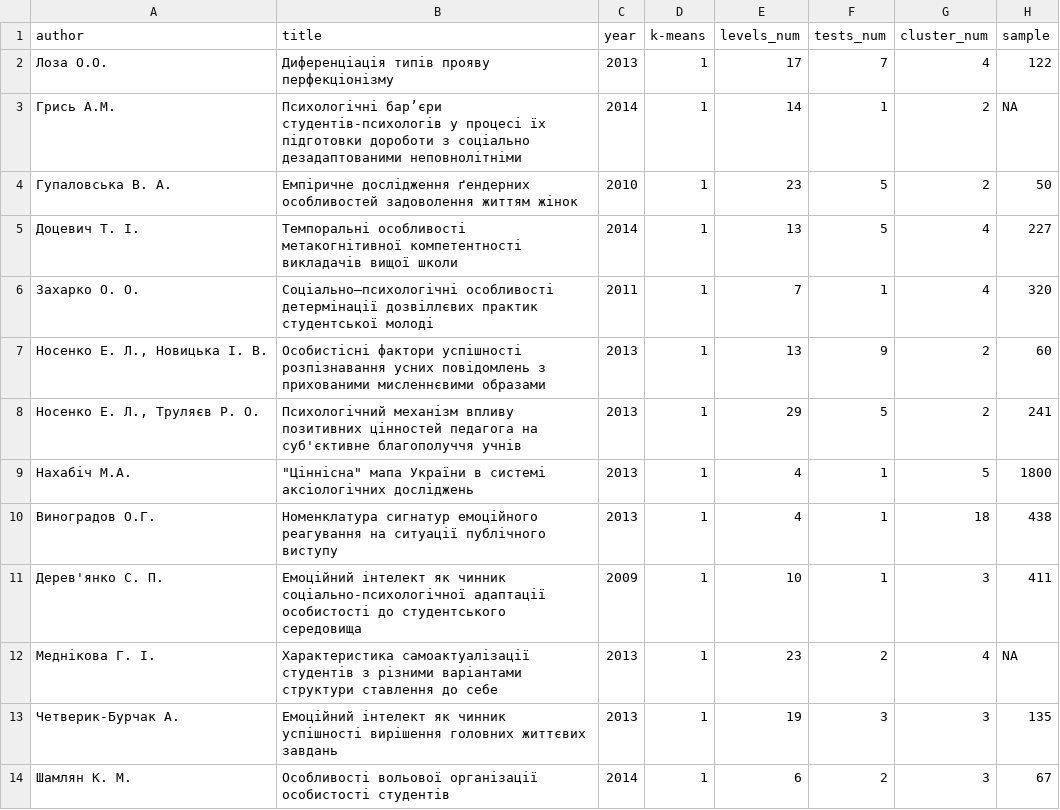
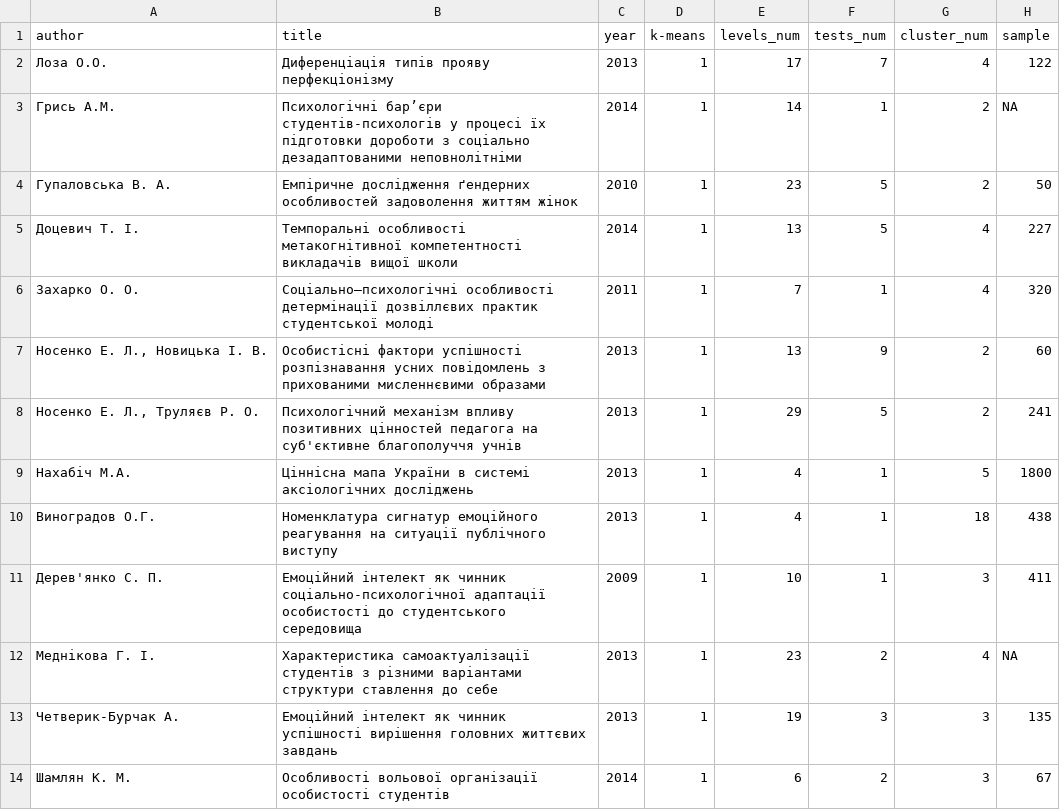
Before and after one commit to Amice13/kmeans-article, a CSV file: 2015.11.05 - Cluster.csv, drawn as a sheet; only a part is shown; the diff names each change by its address in the sheet, - before the commit and + after, or states it on an @@ line.

Commit message:
Update 2015.11.05 - Cluster.csv

```diff
--- a/2015.11.05 - Cluster.csv
+++ b/2015.11.05 - Cluster.csv
-B9 (title): "Ціннісна" мапа України…
+B9 (title): Ціннісна мапа України…
```
